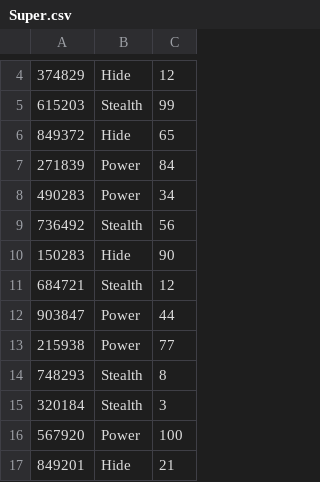
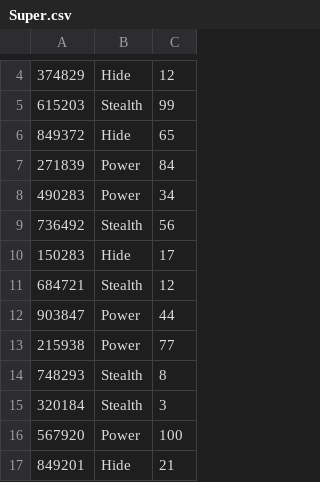
Before and after one commit to Maysamaysa/MVCSundaymorning0173, a CSV file: Super.csv, drawn as a sheet; only a part is shown, gaps mark what is left out.

```diff
--- a/Super.csv
+++ b/Super.csv
@@ -9,3 +9,3 @@
 736492,Stealth,56
-150283,Hide,90
+150283,Hide,17
 684721,Stealth,12
```
Also changed, not shown: 3 other files.
